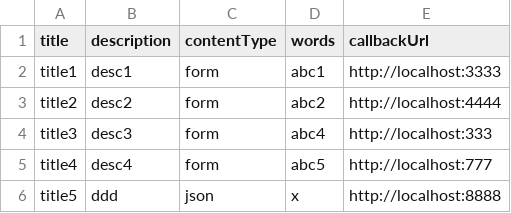
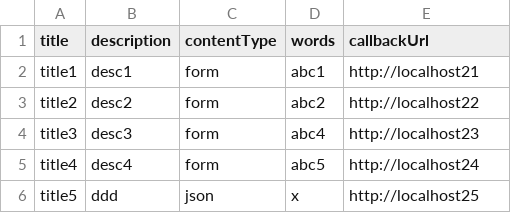
Before and after one commit to 1612647/mattermost-testing, a CSV file: katalon-testing/katalon-testing/Data Files/Add Outgoing Webhook.csv, drawn as a sheet.

```diff
--- a/katalon-testing/katalon-testing/Data Files/Add Outgoing Webhook.csv
+++ b/katalon-testing/katalon-testing/Data Files/Add Outgoing Webhook.csv
@@ -1,6 +1,6 @@
 title,description,contentType,words,callbackUrl
-title1,desc1,form,abc1,http://localhost:3333
-title2,desc2,form,abc2,http://localhost:4444
-title3,desc3,form,abc4,http://localhost:333
-title4,desc4,form,abc5,http://localhost:777
-title5,ddd,json,x,http://localhost:8888
+title1,desc1,form,abc1,http://localhost21
+title2,desc2,form,abc2,http://localhost22
+title3,desc3,form,abc4,http://localhost23
+title4,desc4,form,abc5,http://localhost24
+title5,ddd,json,x,http://localhost25
```
Also changed, not shown: 22 other files.
